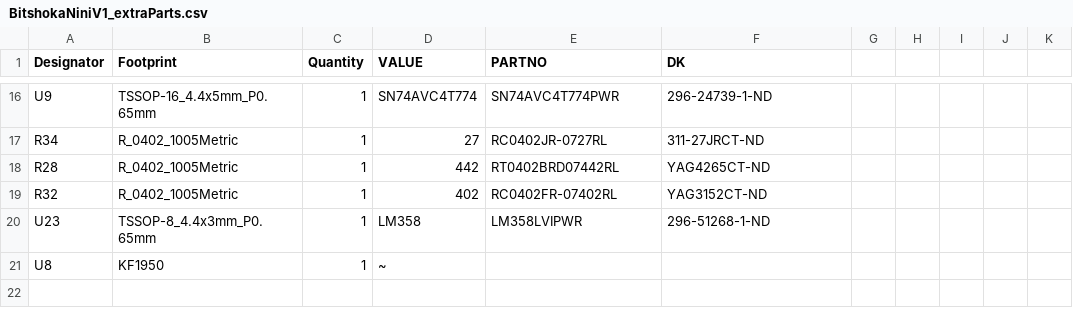
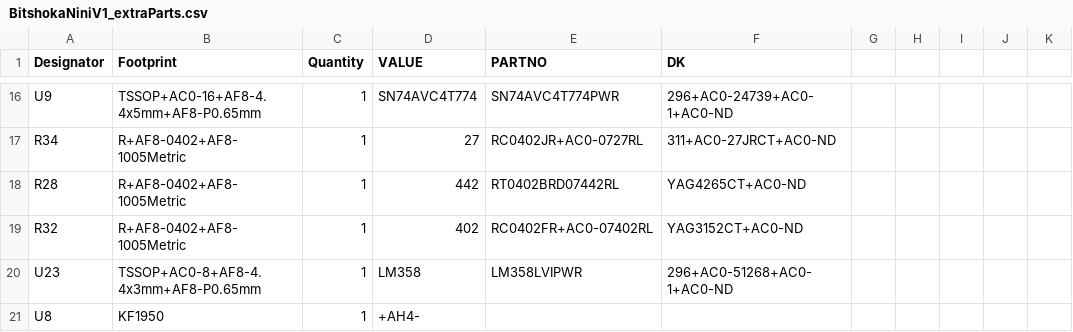
Before and after one commit to kuenrg153/BitshokaNini_V1.1, a CSV file: Manufacturing Files/BitshokaNiniV1_extraParts.csv, drawn as a sheet; only a part is shown, gaps mark what is left out; the diff covers the shown part only; the diff names each change by its address in the sheet, - before the commit and + after, or states it on an @@ line.

```diff
--- a/Manufacturing Files/BitshokaNiniV1_extraParts.csv
+++ b/Manufacturing Files/BitshokaNiniV1_extraParts.csv
-B16 (Footprint): TSSOP-16_4.4x5mm_P0.65mm
+B16 (Footprint): TSSOP+AC0-16+AF8-4.4x5mm+AF8-P0.65mm
-F16 (DK): 296-24739-1-ND
+F16 (DK): 296+AC0-24739+AC0-1+AC0-ND
-B17:B19 (Footprint): R_0402_1005Metric
+B17:B19 (Footprint): R+AF8-0402+AF8-1005Metric
-E17 (PARTNO): RC0402JR-0727RL
+E17 (PARTNO): RC0402JR+AC0-0727RL
-F17 (DK): 311-27JRCT-ND
+F17 (DK): 311+AC0-27JRCT+AC0-ND
-F18 (DK): YAG4265CT-ND
+F18 (DK): YAG4265CT+AC0-ND
-E19 (PARTNO): RC0402FR-07402RL
+E19 (PARTNO): RC0402FR+AC0-07402RL
-F19 (DK): YAG3152CT-ND
+F19 (DK): YAG3152CT+AC0-ND
-B20 (Footprint): TSSOP-8_4.4x3mm_P0.65mm
+B20 (Footprint): TSSOP+AC0-8+AF8-4.4x3mm+AF8-P0.65mm
-F20 (DK): 296-51268-1-ND
+F20 (DK): 296+AC0-51268+AC0-1+AC0-ND
-D21 (VALUE): ~
+D21 (VALUE): +AH4-
```
Also changed, not shown: 4 added rows, 4 removed rows and 26 edited cells elsewhere in this file, 19 other files.
